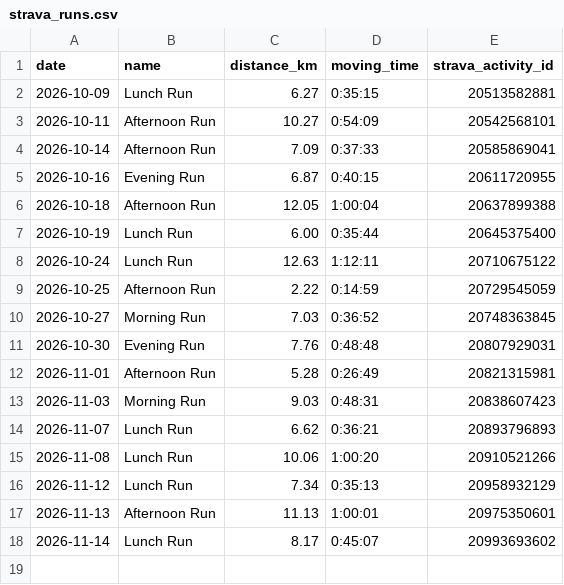
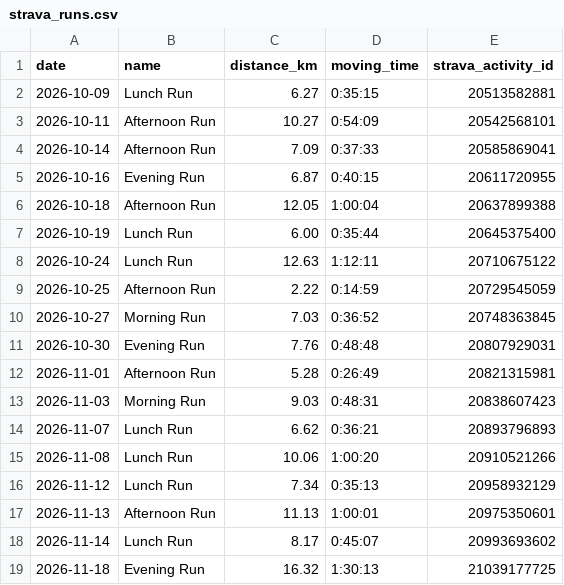
Before and after one commit to cedrichelewaut/marathoning, a CSV file: data/strava_runs.csv, drawn as a sheet; the diff names each change by its address in the sheet, - before the commit and + after, or states it on an @@ line.

```diff
--- a/data/strava_runs.csv
+++ b/data/strava_runs.csv
+row 19: 2026-11-18 | Evening Run | 16.32 | 1:30:13 | 21039177725
```
Also changed, not shown: data/weekly_status.csv, 2 other files.
